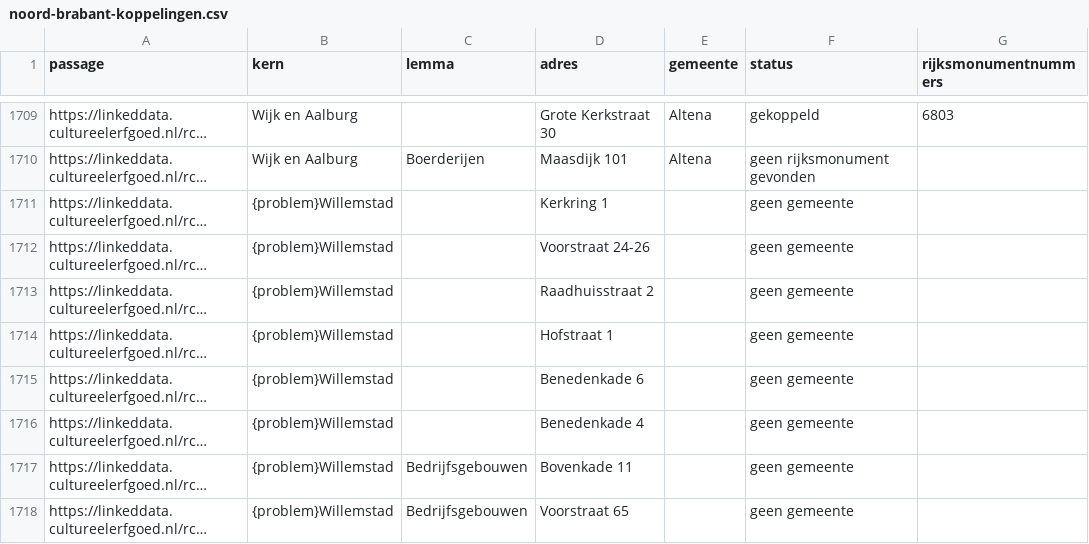
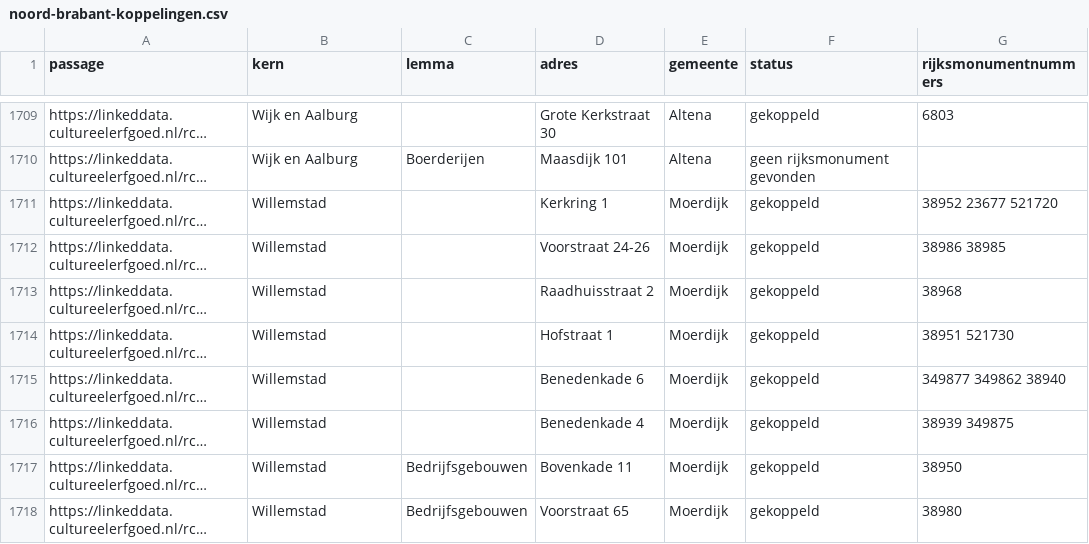
Before and after one commit to jolietjakeblues/monumenten_in_nederland, a CSV file: output/noord-brabant-koppelingen.csv, drawn as a sheet; only a part is shown, gaps mark what is left out; long unchanged cells end in …; the diff covers the shown part only; the diff names each change by its address in the sheet, - before the commit and + after, or states it on an @@ line.

```diff
--- a/output/noord-brabant-koppelingen.csv
+++ b/output/noord-brabant-koppelingen.csv
-B1711:B1718 (kern): {problem}Willemstad
+B1711:B1718 (kern): Willemstad
-E1711:E1718 (gemeente): (empty)
+E1711:E1718 (gemeente): Moerdijk
-F1711:F1718 (status): geen gemeente
+F1711:F1718 (status): gekoppeld
-G1711 (rijksmonumentnummers): (empty)
+G1711 (rijksmonumentnummers): 38952 23677 521720
-G1712 (rijksmonumentnummers): (empty)
+G1712 (rijksmonumentnummers): 38986 38985
-G1713 (rijksmonumentnummers): (empty)
+G1713 (rijksmonumentnummers): 38968
-G1714 (rijksmonumentnummers): (empty)
+G1714 (rijksmonumentnummers): 38951 521730
-G1715 (rijksmonumentnummers): (empty)
+G1715 (rijksmonumentnummers): 349877 349862 38940
-G1716 (rijksmonumentnummers): (empty)
+G1716 (rijksmonumentnummers): 38939 349875
-G1717 (rijksmonumentnummers): (empty)
+G1717 (rijksmonumentnummers): 38950
-G1718 (rijksmonumentnummers): (empty)
+G1718 (rijksmonumentnummers): 38980
```
Also changed, not shown: 39 edited cells elsewhere in this file, output/groningen-koppelingen.csv, output/overijssel-koppelingen.csv, 35 other files.
